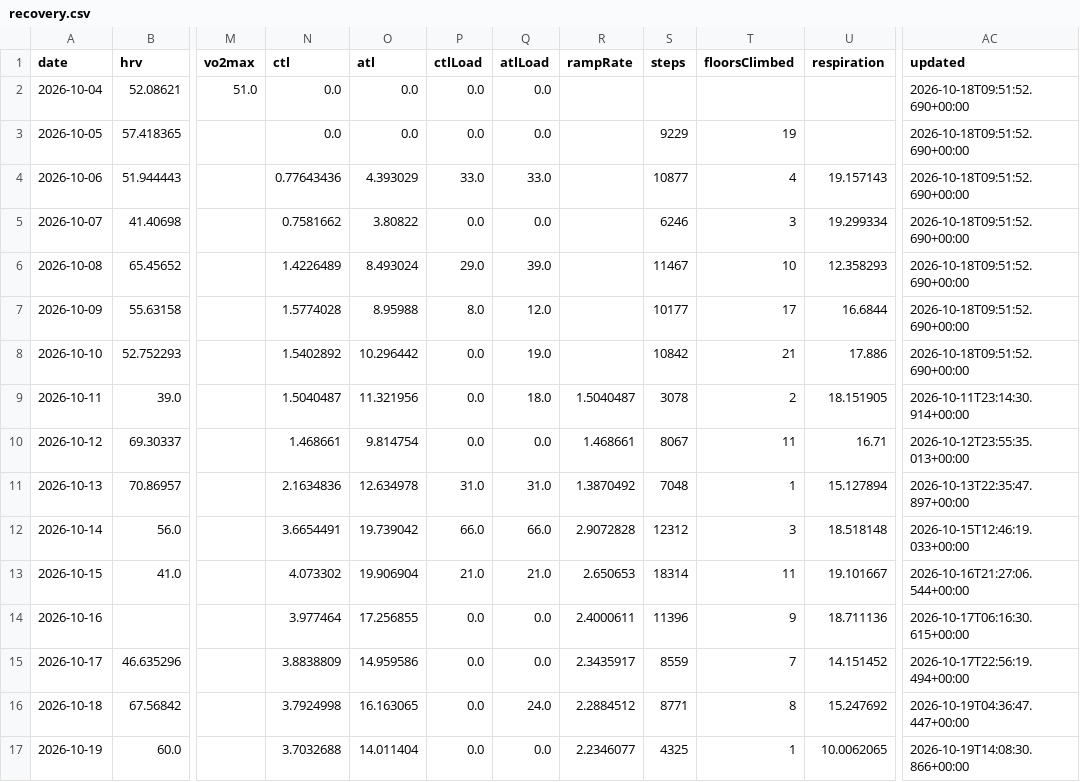
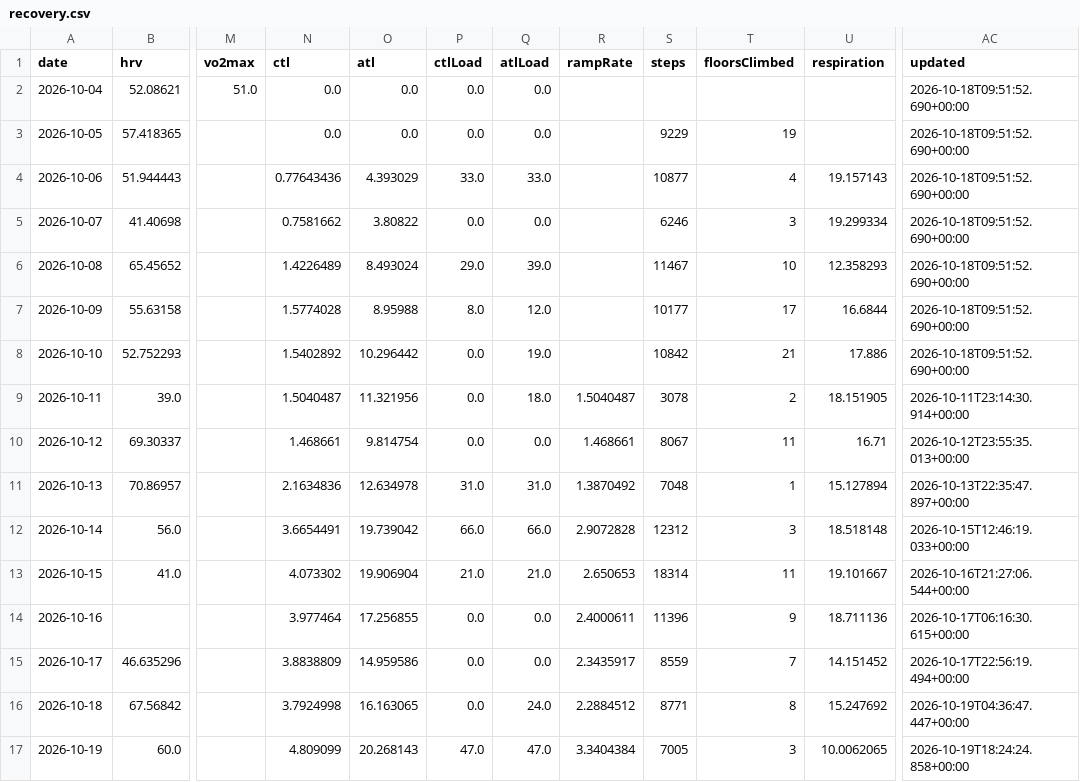
Before and after one commit to CarpetoX/garmin-recovery, a CSV file: recovery.csv, drawn as a sheet; only a part is shown, gaps mark what is left out; the diff names each change by its address in the sheet, - before the commit and + after, or states it on an @@ line.

```diff
--- a/recovery.csv
+++ b/recovery.csv
-N17 (ctl): 3.7032688
+N17 (ctl): 4.809099
-O17 (atl): 14.011404
+O17 (atl): 20.268143
-P17 (ctlLoad): 0.0
+P17 (ctlLoad): 47.0
-Q17 (atlLoad): 0.0
+Q17 (atlLoad): 47.0
-R17 (rampRate): 2.2346077
+R17 (rampRate): 3.3404384
-S17 (steps): 4325
+S17 (steps): 7005
-T17 (floorsClimbed): 1
+T17 (floorsClimbed): 3
-AC17 (updated): 2026-10-19T14:08:30.866+00:00
+AC17 (updated): 2026-10-19T18:24:24.858+00:00
```
Also changed, not shown: activities.csv, 5 other files.
